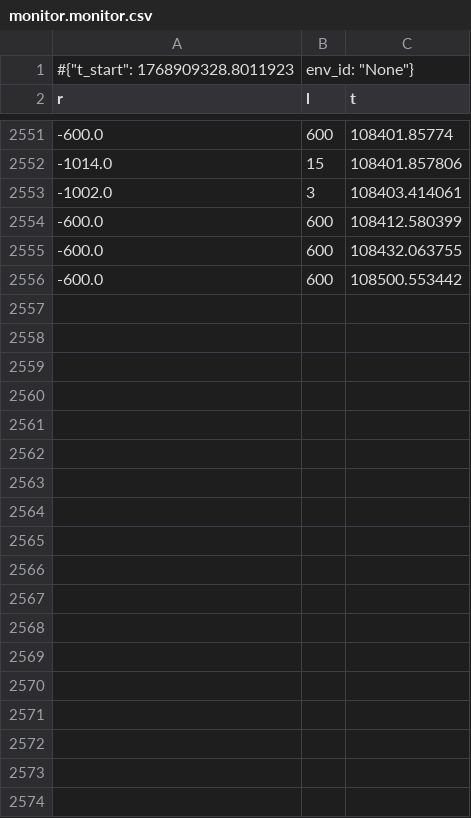
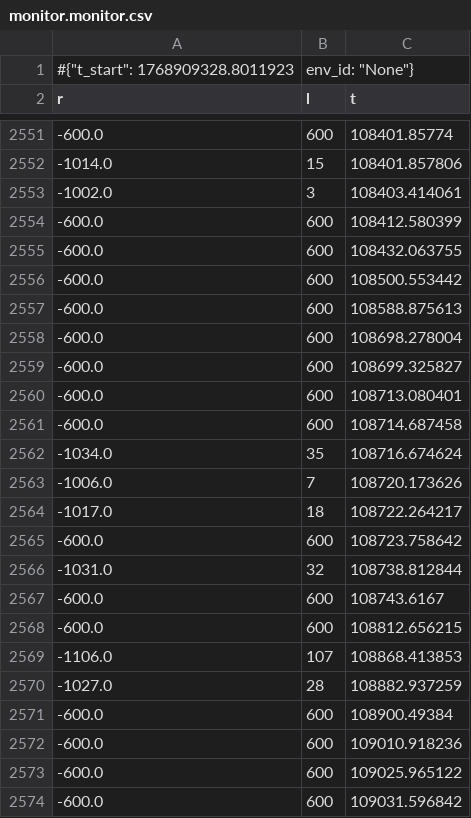
Before and after one commit to octavioaguila/rl_nav, a CSV file: SAC_HER/log/run_4/monitor.monitor.csv, drawn as a sheet; only a part is shown, gaps mark what is left out; the diff covers the shown part only.

```diff
--- a/SAC_HER/log/run_4/monitor.monitor.csv
+++ b/SAC_HER/log/run_4/monitor.monitor.csv
@@ -2556 +2556,19 @@ r,l,t
 -600.0,600,108500.553442
+-600.0,600,108588.875613
+-600.0,600,108698.278004
+-600.0,600,108699.325827
+-600.0,600,108713.080401
+-600.0,600,108714.687458
+-1034.0,35,108716.674624
+-1006.0,7,108720.173626
+-1017.0,18,108722.264217
+-600.0,600,108723.758642
+-1031.0,32,108738.812844
+-600.0,600,108743.6167
+-600.0,600,108812.656215
+-1106.0,107,108868.413853
+-1027.0,28,108882.937259
+-600.0,600,108900.49384
+-600.0,600,109010.918236
+-600.0,600,109025.965122
+-600.0,600,109031.596842
```
Also changed, not shown: 29 added rows elsewhere in this file, 1 other file.
